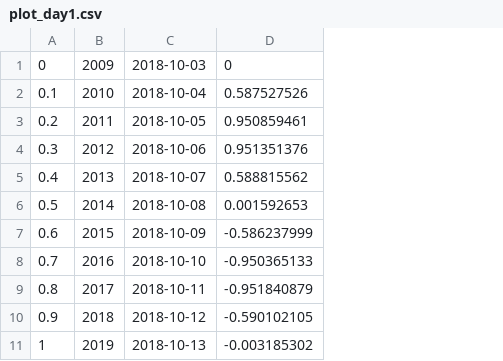
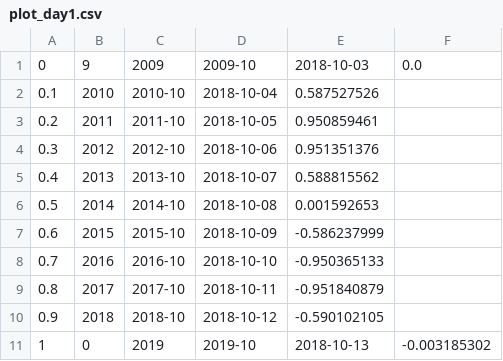
Before and after one commit to greencodespace/datafiles, a CSV file: plotdata/plot_day1.csv, drawn as a sheet; addresses are those after the commit; the diff names each change by its address in the sheet, - before the commit and + after, or states it on an @@ line.

Commit message:
Add files via upload

```diff
--- a/plotdata/plot_day1.csv
+++ b/plotdata/plot_day1.csv
+column C, rows 1-11: 2009 | 2010-10 | 2011-10 | 2012-10 | 2013-10 | 2014-10 | 2015-10 | 2016-10 | 2017-10 | 2018-10 | 2019
+column F, rows 1-11: 0.0 |  |  |  |  |  |  |  |  |  | -0.003185302
-B1: 2009
+B1: 9
-D1: 2018-10-03
+D1: 2009-10
-E1: 0
+E1: 2018-10-03
-B11: 2019
+B11: 0
-D11: 2018-10-13
+D11: 2019-10
-E11: -0.003185302
+E11: 2018-10-13
```
